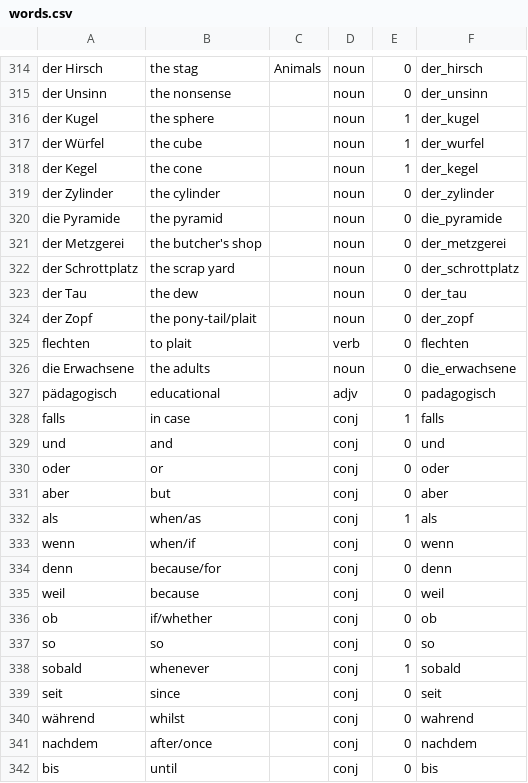
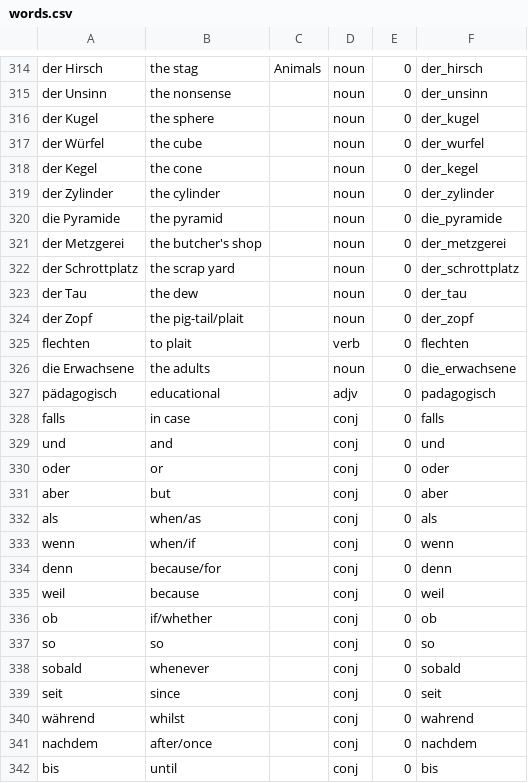
Before and after one commit to roberthinch/DannyApp, a CSV file: app/src/main/assets/words.csv, drawn as a sheet; only a part is shown, gaps mark what is left out; the diff covers the shown part only.

```diff
--- a/app/src/main/assets/words.csv
+++ b/app/src/main/assets/words.csv
@@ -315,5 +315,5 @@ der Hirsch,the stag,Animals,noun,0,der_hirsch
 der Unsinn,the nonsense,,noun,0,der_unsinn
-der Kugel,the sphere,,noun,1,der_kugel
-der Würfel,the cube,,noun,1,der_wurfel
-der Kegel,the cone,,noun,1,der_kegel
+der Kugel,the sphere,,noun,0,der_kugel
+der Würfel,the cube,,noun,0,der_wurfel
+der Kegel,the cone,,noun,0,der_kegel
 der Zylinder,the cylinder,,noun,0,der_zylinder
@@ -323,3 +323,3 @@ der Schrottplatz,the scrap yard,,noun,0,der_schrottplatz
 der Tau,the dew,,noun,0,der_tau
-der Zopf,the pony-tail/plait,,noun,0,der_zopf
+der Zopf,the pig-tail/plait,,noun,0,der_zopf
 flechten,to plait,,verb,0,flechten
@@ -327,3 +327,3 @@ die Erwachsene,the adults,,noun,0,die_erwachsene
 pädagogisch,educational,,adjv,0,padagogisch
-falls,in case,,conj,1,falls
+falls,in case,,conj,0,falls
 und,and,,conj,0,und
@@ -331,3 +331,3 @@ oder,or,,conj,0,oder
 aber,but,,conj,0,aber
-als,when/as,,conj,1,als
+als,when/as,,conj,0,als
 wenn,when/if,,conj,0,wenn
@@ -337,3 +337,3 @@ ob,if/whether,,conj,0,ob
 so,so,,conj,0,so
-sobald,whenever,,conj,1,sobald
+sobald,whenever,,conj,0,sobald
 seit,since,,conj,0,seit
```
Also changed, not shown: 16 added rows and 72 edited cells elsewhere in this file, 54 other files.
